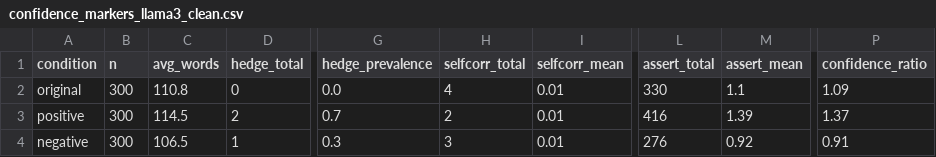
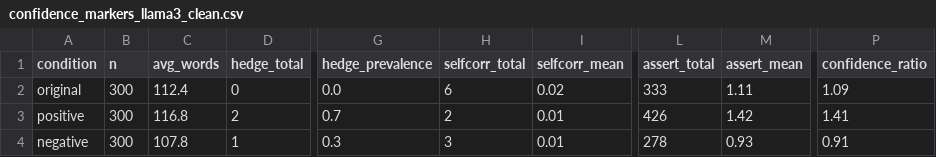
Before and after one commit to paveenH/RSN, a CSV file: gsm8k/confidence_markers_llama3_clean.csv, drawn as a sheet; only a part is shown, gaps mark what is left out; the diff names each change by its address in the sheet, - before the commit and + after, or states it on an @@ line.

```diff
--- a/gsm8k/confidence_markers_llama3_clean.csv
+++ b/gsm8k/confidence_markers_llama3_clean.csv
-C2 (avg_words): 110.8
+C2 (avg_words): 112.4
-H2 (selfcorr_total): 4
+H2 (selfcorr_total): 6
-I2 (selfcorr_mean): 0.01
+I2 (selfcorr_mean): 0.02
-L2 (assert_total): 330
+L2 (assert_total): 333
-M2 (assert_mean): 1.1
+M2 (assert_mean): 1.11
-C3 (avg_words): 114.5
+C3 (avg_words): 116.8
-L3 (assert_total): 416
+L3 (assert_total): 426
-M3 (assert_mean): 1.39
+M3 (assert_mean): 1.42
-P3 (confidence_ratio): 1.37
+P3 (confidence_ratio): 1.41
-C4 (avg_words): 106.5
+C4 (avg_words): 107.8
-L4 (assert_total): 276
+L4 (assert_total): 278
-M4 (assert_mean): 0.92
+M4 (assert_mean): 0.93
```
Also changed, not shown: gsm8k/confidence_markers_qwen3_clean.csv, 10 other files.
